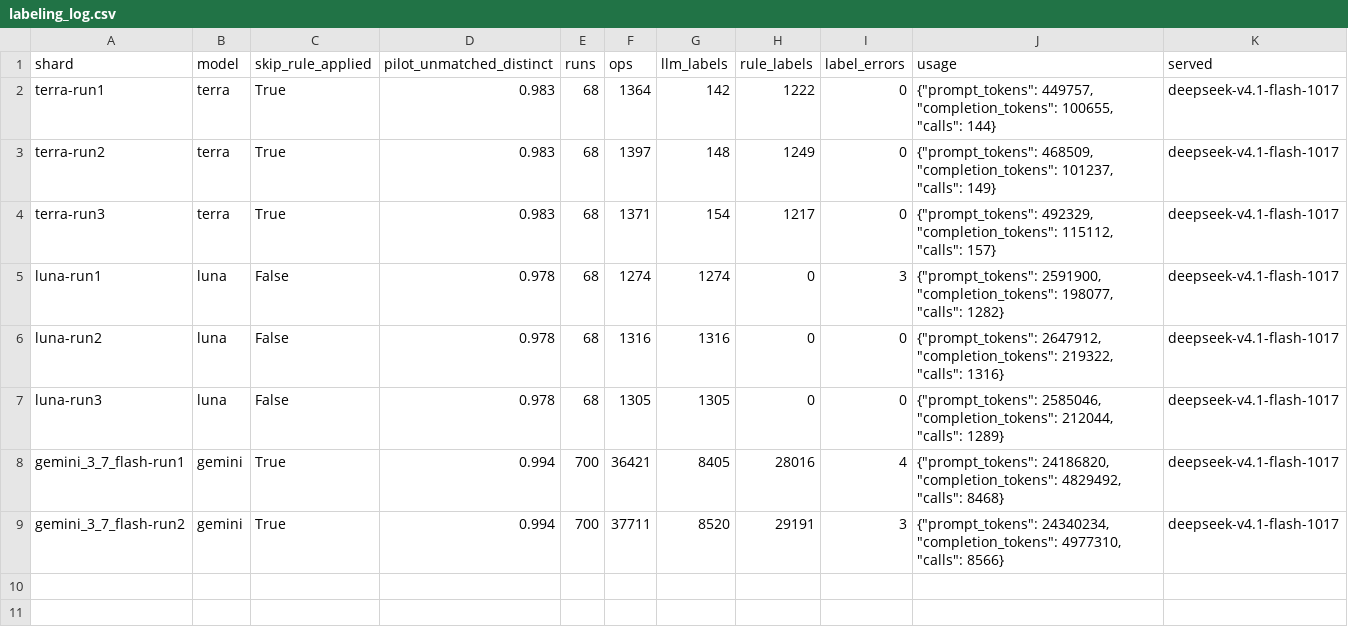
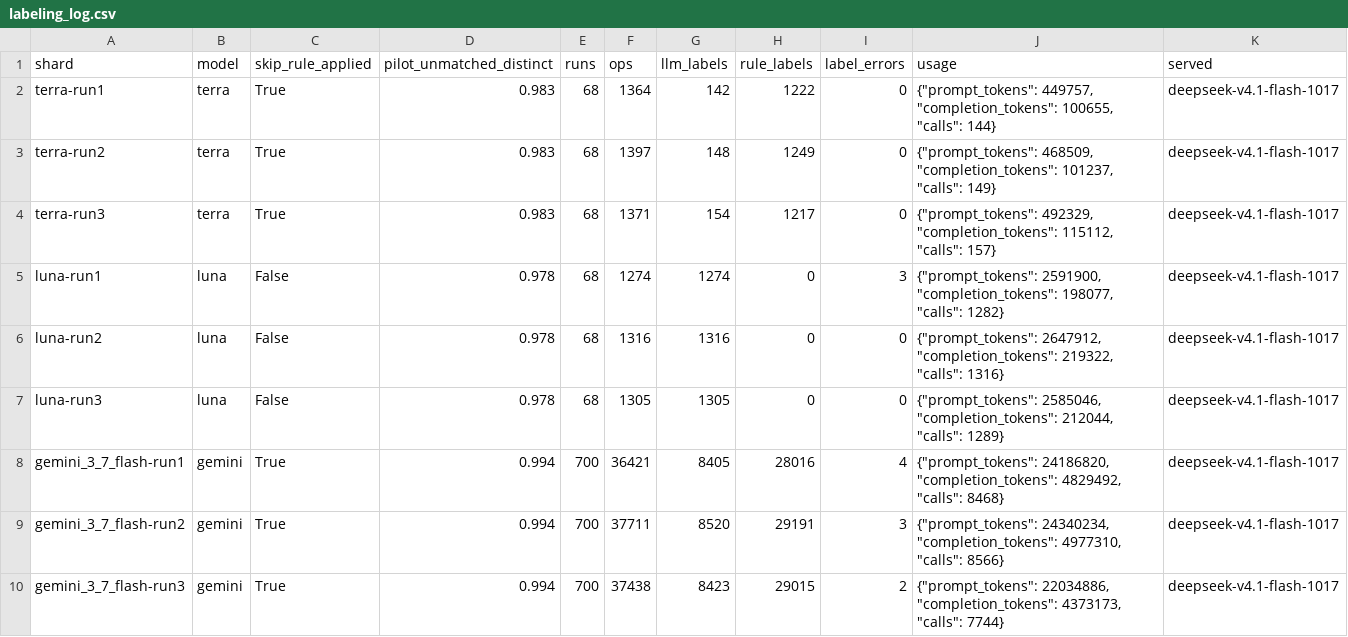
Before and after one commit to samuelthen/framework, a CSV file: results/v2/task6/labeling_log.csv, drawn as a sheet.

```diff
--- a/results/v2/task6/labeling_log.csv
+++ b/results/v2/task6/labeling_log.csv
@@ -9 +9,2 @@ gemini_3_7_flash-run1,gemini,True,0.994,700,36421,8405,28016,4,"{""prompt_tokens
 gemini_3_7_flash-run2,gemini,True,0.994,700,37711,8520,29191,3,"{""prompt_tokens"": 24340234, ""completion_tokens"": 4977310, ""calls"": 8566}",deepseek-v4.1-flash-1017
+gemini_3_7_flash-run3,gemini,True,0.994,700,37438,8423,29015,2,"{""prompt_tokens"": 22034886, ""completion_tokens"": 4373173, ""calls"": 7744}",deepseek-v4.1-flash-1017
```
Also changed, not shown: 14 other files.
